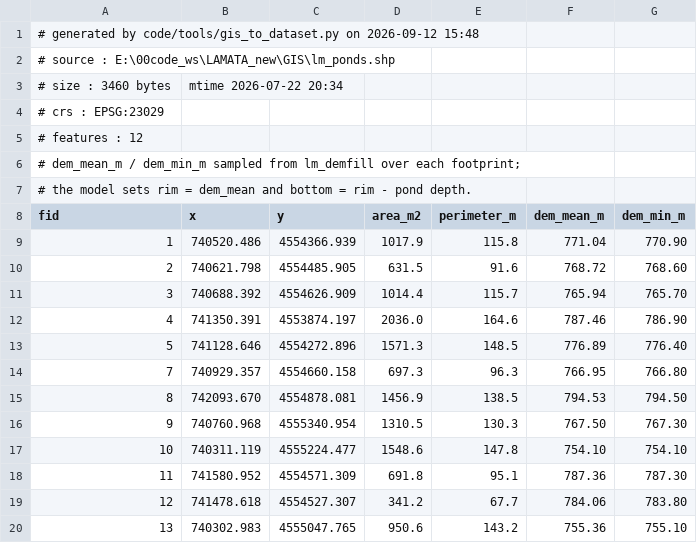
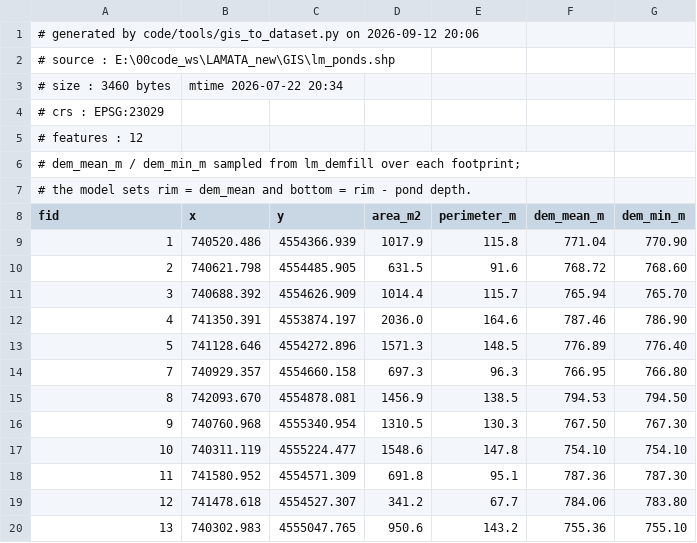
Before and after one commit to AlainPascalFrances/MARMITES, a CSV file: example/LaMata/inputPONDS.csv, drawn as a sheet.

```diff
--- a/example/LaMata/inputPONDS.csv
+++ b/example/LaMata/inputPONDS.csv
@@ -1,2 +1,2 @@
-# generated by code/tools/gis_to_dataset.py on 2026-09-12 15:48
+# generated by code/tools/gis_to_dataset.py on 2026-09-12 20:06
 # source   : E:\00code_ws\LAMATA_new\GIS\lm_ponds.shp
```
Also changed, not shown: example/LaMata/inputSTREAM.csv, example/LaMata/inputSTREAM_param.csv, 10 other files.
